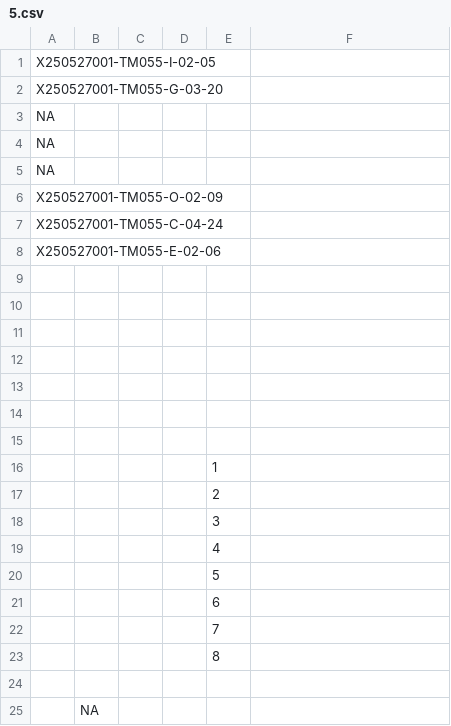
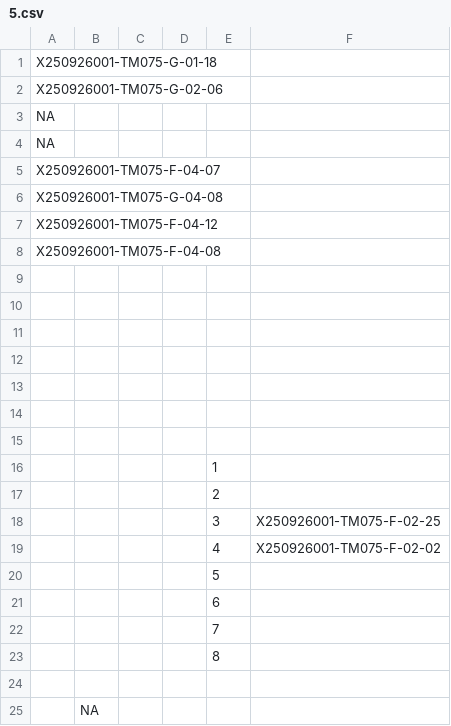
Before and after one commit to bensotired/Laserx_CT-3103A_YX, a CSV file: LaserX_TesterLibrary/SerialNumber/5.csv, drawn as a sheet; the diff names each change by its address in the sheet, - before the commit and + after, or states it on an @@ line.

Commit message:
update to carrier number csvs

```diff
--- a/LaserX_TesterLibrary/SerialNumber/5.csv
+++ b/LaserX_TesterLibrary/SerialNumber/5.csv
-A1: X250527001-TM055-I-02-05
+A1: X250926001-TM075-G-01-18
-A2: X250527001-TM055-G-03-20
+A2: X250926001-TM075-G-02-06
-A5: NA
+A5: X250926001-TM075-F-04-07
-A6: X250527001-TM055-O-02-09
+A6: X250926001-TM075-G-04-08
-A7: X250527001-TM055-C-04-24
+A7: X250926001-TM075-F-04-12
-A8: X250527001-TM055-E-02-06
+A8: X250926001-TM075-F-04-08
-F18: (empty)
+F18: X250926001-TM075-F-02-25
-F19: (empty)
+F19: X250926001-TM075-F-02-02
```
Also changed, not shown: LaserX_TesterLibrary/SerialNumber/24.csv, LaserX_TesterLibrary/SerialNumber/28.csv, 11 other files.
